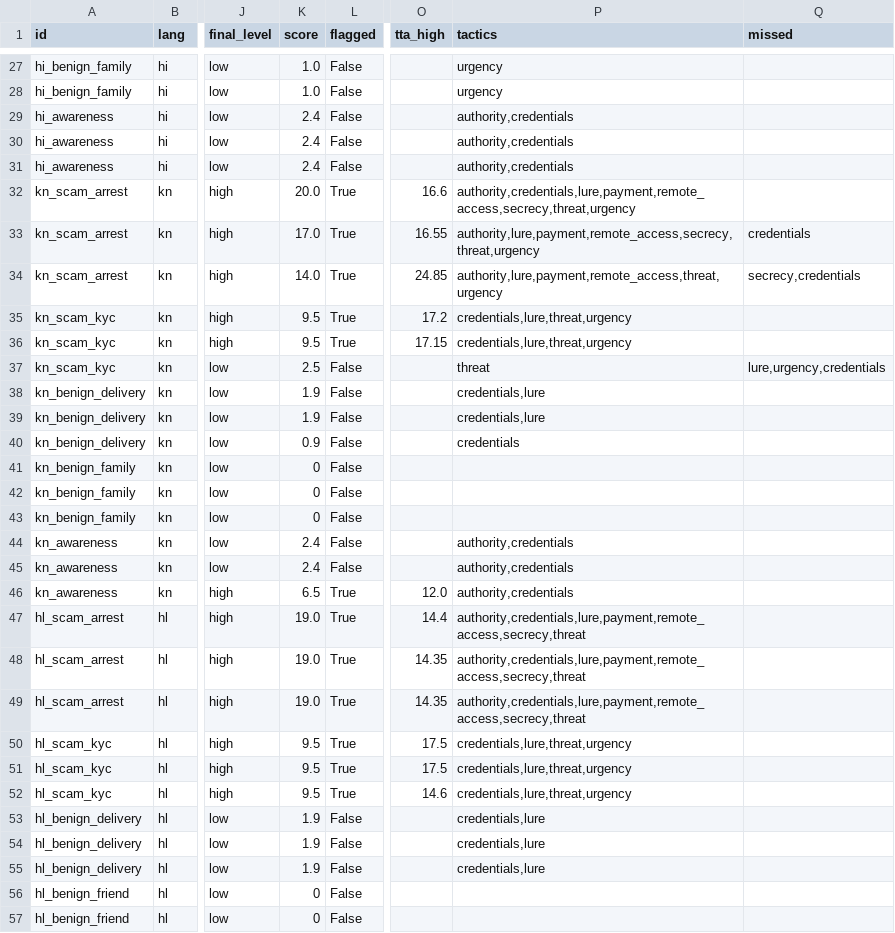
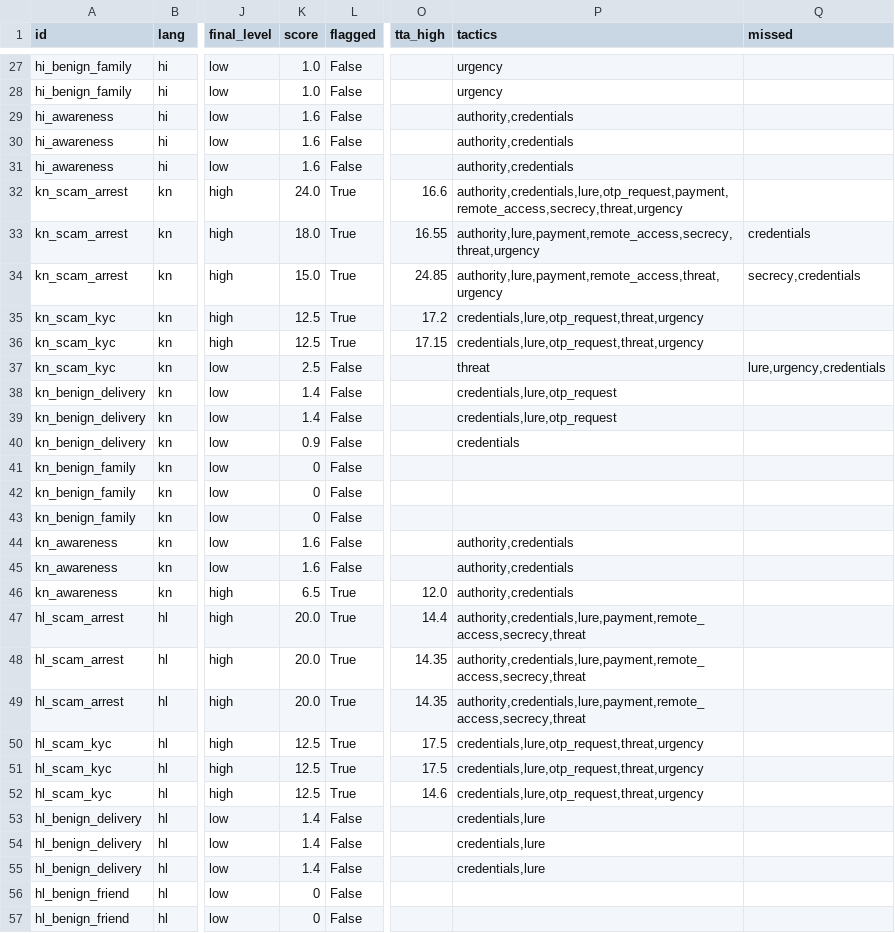
Before and after one commit to Hrishvith/Scam-Sentinel, a CSV file: results/benchmark.csv, drawn as a sheet; only a part is shown, gaps mark what is left out; the diff covers the shown part only; the diff names each change by its address in the sheet, - before the commit and + after, or states it on an @@ line.

Commit message:
Reworded OTP requests ('read me the six digit verification code') and QR / collect-request scams are caught; police safety advice full of 'never' no longer alerts
Both cases from an independent review are regression tests, with other paraphrases in Kannada, Hindi and English. A safe account, remote-control app, gift card or collect request on its own now raises 'suspicious'. Detector evaluation unchanged: 24/24 scams, 0/36 false alarms; noise benchmark headline unchanged.

```diff
--- a/results/benchmark.csv
+++ b/results/benchmark.csv
-K29:K31 (score): 2.4
+K29:K31 (score): 1.6
-K32 (score): 20.0
+K32 (score): 24.0
-P32 (tactics): authority,credentials,lure,payment,remote_access,secrecy,threat,urgency
+P32 (tactics): authority,credentials,lure,otp_request,payment,remote_access,secrecy,threat,urgency
-K33 (score): 17.0
+K33 (score): 18.0
-K34 (score): 14.0
+K34 (score): 15.0
-K35:K36 (score): 9.5
+K35:K36 (score): 12.5
-P35:P36 (tactics): credentials,lure,threat,urgency
+P35:P36 (tactics): credentials,lure,otp_request,threat,urgency
-K38:K39 (score): 1.9
+K38:K39 (score): 1.4
-P38:P39 (tactics): credentials,lure
+P38:P39 (tactics): credentials,lure,otp_request
-K44:K45 (score): 2.4
+K44:K45 (score): 1.6
-K47:K49 (score): 19.0
+K47:K49 (score): 20.0
-K50:K52 (score): 9.5
+K50:K52 (score): 12.5
-P50:P52 (tactics): credentials,lure,threat,urgency
+P50:P52 (tactics): credentials,lure,otp_request,threat,urgency
-K53:K55 (score): 1.9
+K53:K55 (score): 1.4
```
Also changed, not shown: 29 edited cells elsewhere in this file, 4 other files.
